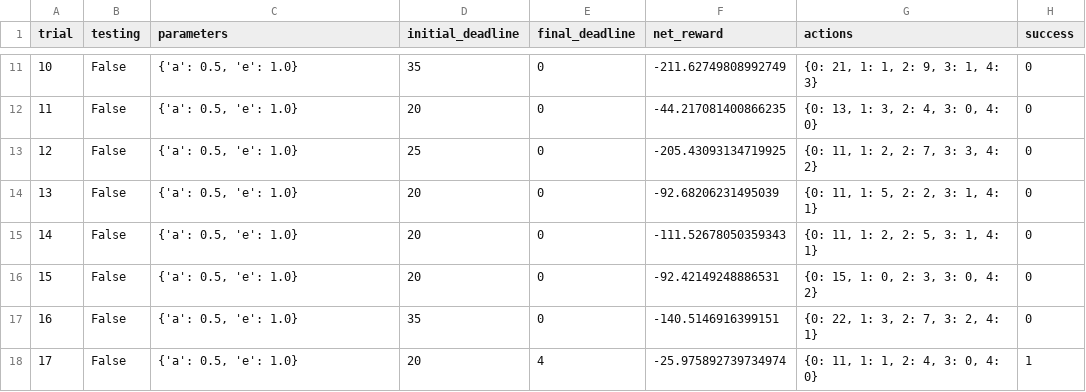
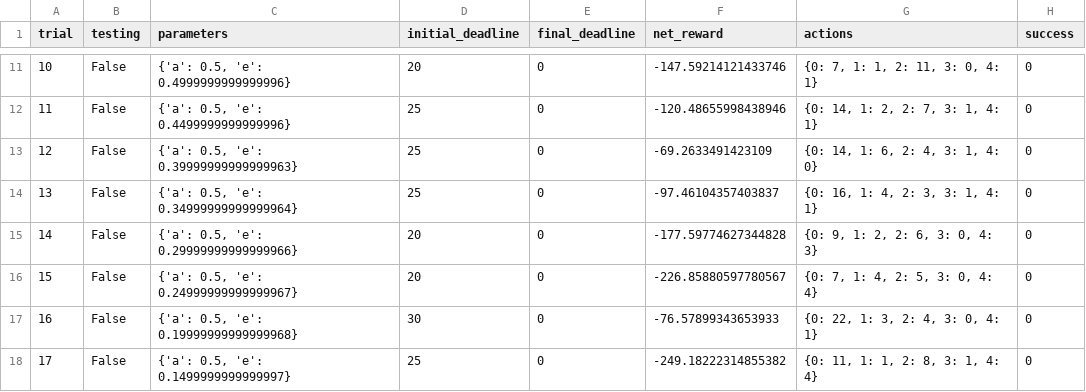
Before and after one commit to kositsky/smartcab, a CSV file: logs/sim_no-learning.csv, drawn as a sheet; only a part is shown, gaps mark what is left out; the diff covers the shown part only.

```diff
--- a/logs/sim_no-learning.csv
+++ b/logs/sim_no-learning.csv
@@ -11,8 +11,8 @@ trial,testing,parameters,initial_deadline,final_deadline,net_reward,actions,succ
-10,False,"{'a': 0.5, 'e': 1.0}",35,0,-211.62749808992749,"{0: 21, 1: 1, 2: 9, 3: 1, 4: 3}",0
-11,False,"{'a': 0.5, 'e': 1.0}",20,0,-44.217081400866235,"{0: 13, 1: 3, 2: 4, 3: 0, 4: 0}",0
-12,False,"{'a': 0.5, 'e': 1.0}",25,0,-205.43093134719925,"{0: 11, 1: 2, 2: 7, 3: 3, 4: 2}",0
-13,False,"{'a': 0.5, 'e': 1.0}",20,0,-92.68206231495039,"{0: 11, 1: 5, 2: 2, 3: 1, 4: 1}",0
-14,False,"{'a': 0.5, 'e': 1.0}",20,0,-111.52678050359343,"{0: 11, 1: 2, 2: 5, 3: 1, 4: 1}",0
-15,False,"{'a': 0.5, 'e': 1.0}",20,0,-92.42149248886531,"{0: 15, 1: 0, 2: 3, 3: 0, 4: 2}",0
-16,False,"{'a': 0.5, 'e': 1.0}",35,0,-140.5146916399151,"{0: 22, 1: 3, 2: 7, 3: 2, 4: 1}",0
-17,False,"{'a': 0.5, 'e': 1.0}",20,4,-25.975892739734974,"{0: 11, 1: 1, 2: 4, 3: 0, 4: 0}",1
+10,False,"{'a': 0.5, 'e': 0.4999999999999996}",20,0,-147.59214121433746,"{0: 7, 1: 1, 2: 11, 3: 0, 4: 1}",0
+11,False,"{'a': 0.5, 'e': 0.4499999999999996}",25,0,-120.48655998438946,"{0: 14, 1: 2, 2: 7, 3: 1, 4: 1}",0
+12,False,"{'a': 0.5, 'e': 0.39999999999999963}",25,0,-69.2633491423109,"{0: 14, 1: 6, 2: 4, 3: 1, 4: 0}",0
+13,False,"{'a': 0.5, 'e': 0.34999999999999964}",25,0,-97.46104357403837,"{0: 16, 1: 4, 2: 3, 3: 1, 4: 1}",0
+14,False,"{'a': 0.5, 'e': 0.29999999999999966}",20,0,-177.59774627344828,"{0: 9, 1: 2, 2: 6, 3: 0, 4: 3}",0
+15,False,"{'a': 0.5, 'e': 0.24999999999999967}",20,0,-226.85880597780567,"{0: 7, 1: 4, 2: 5, 3: 0, 4: 4}",0
+16,False,"{'a': 0.5, 'e': 0.19999999999999968}",30,0,-76.57899343653933,"{0: 22, 1: 3, 2: 4, 3: 0, 4: 1}",0
+17,False,"{'a': 0.5, 'e': 0.1499999999999997}",25,0,-249.18222314855382,"{0: 11, 1: 1, 2: 8, 3: 1, 4: 4}",0
```
Also changed, not shown: 85 edited cells elsewhere in this file, logs/sim_default-learning.csv, logs/sim_improved-learning.csv, 5 other files.
